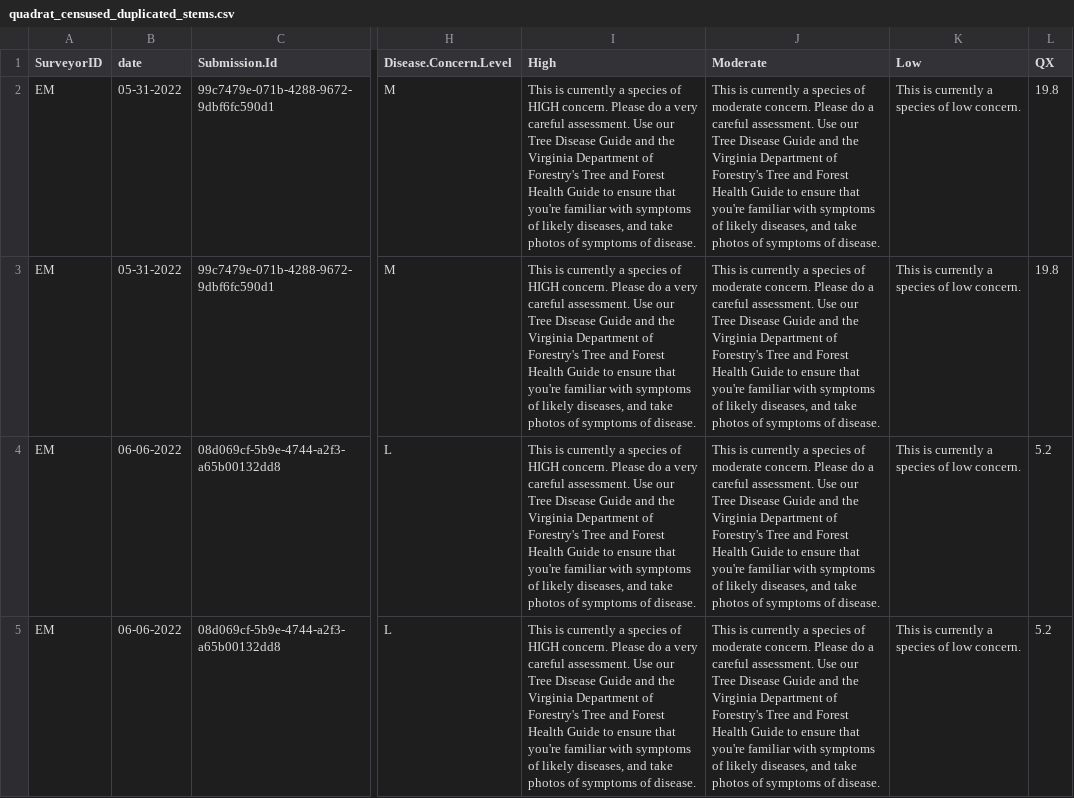
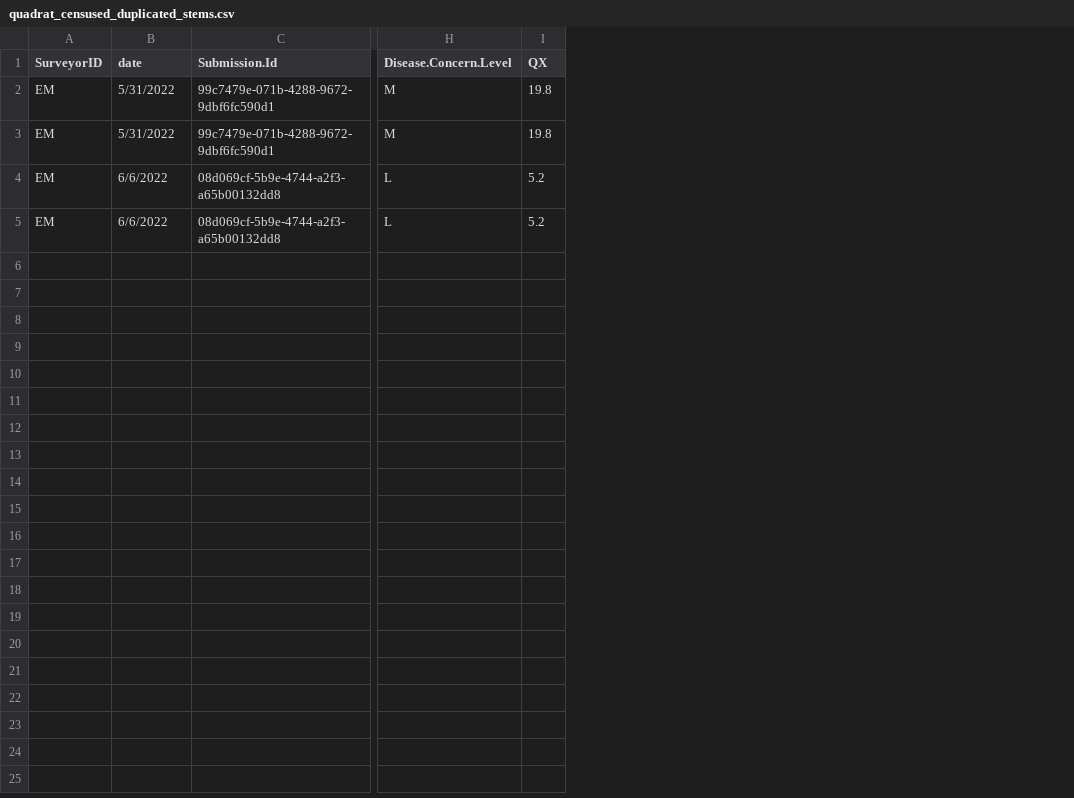
Before and after one commit to SCBI-ForestGEO/SCBImortality, a CSV file: testthat/reports/trace_of_reports/quadrat_censused_duplicated_stems.csv, drawn as a sheet; only a part is shown, gaps mark what is left out; the diff names each change by its address in the sheet, - before the commit and + after, or states it on an @@ line.

```diff
--- a/testthat/reports/trace_of_reports/quadrat_censused_duplicated_stems.csv
+++ b/testthat/reports/trace_of_reports/quadrat_censused_duplicated_stems.csv
-column I (High), rows 2-5: all This is currently a species of HIGH concern. Please do a very careful assessment. Use our Tree Disease Guide and the Virginia Department of Forestry's Tree and Forest Health Guide to ensure that you're familiar with symptoms of likely diseases, and take photos of symptoms of disease.
-column J (Moderate), rows 2-5: all This is currently a species of moderate concern. Please do a careful assessment. Use our Tree Disease Guide and the Virginia Department of Forestry's Tree and Forest Health Guide to ensure that you're familiar with symptoms of likely diseases, and take photos of symptoms of disease.
-column K (Low), rows 2-5: all This is currently a species of low concern.
-B2:B3 (date): 05-31-2022
+B2:B3 (date): 5/31/2022
-B4:B5 (date): 06-06-2022
+B4:B5 (date): 6/6/2022
```
Also changed, not shown: testthat/reports/trace_of_reports/warnings_file.csv, 2 other files.
